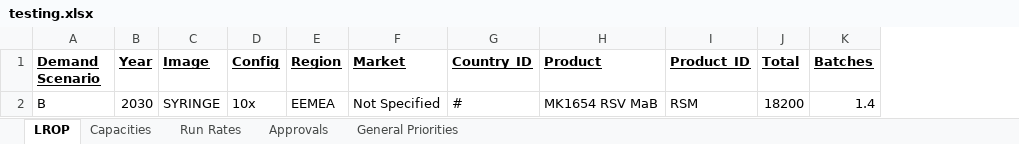
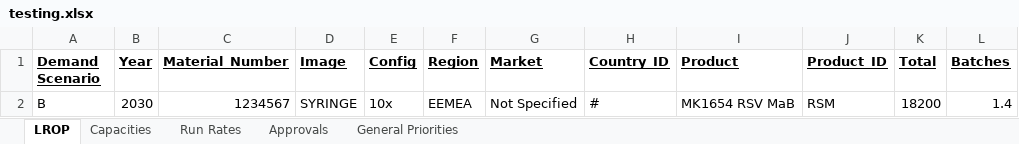
Before and after one commit to acdelrusso/optimization_api, an Excel workbook: src/inputs/testing.xlsx, sheet LROP, drawn as a sheet; values as stored, in another font and other column widths than the file's, no borders; the diff names each change by its address in the sheet, - before the commit and + after, or states it on an @@ line.

```diff
--- a/src/inputs/testing.xlsx (sheet LROP)
+++ b/src/inputs/testing.xlsx (sheet LROP)
+column C (Material_Number), row 2: 1234567
```
Also changed, not shown: 12 other files.
